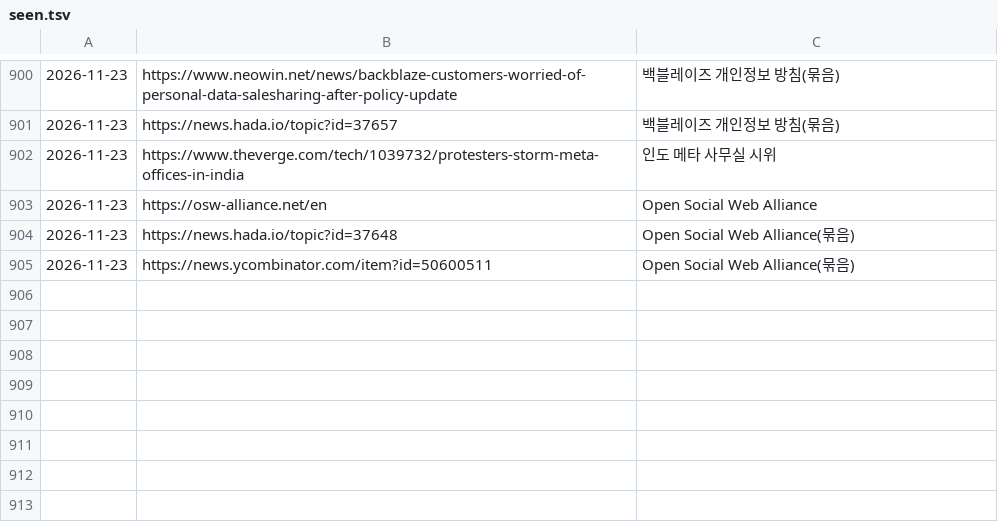
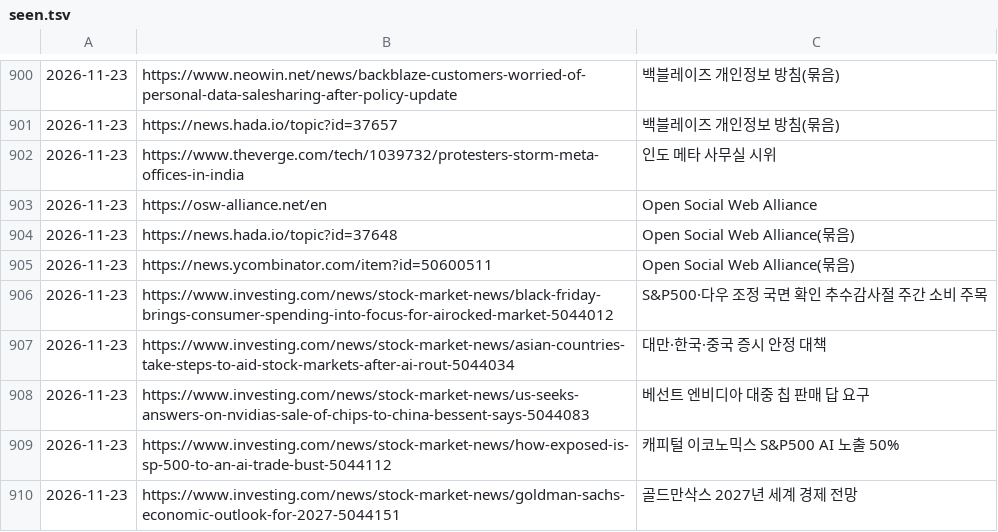
Before and after one commit to Jaesung-kim/it-news, a TSV file: data/seen.tsv, drawn as a sheet; only a part is shown, gaps mark what is left out; the diff names each change by its address in the sheet, - before the commit and + after, or states it on an @@ line.

Commit message:
news(stock-global): 2026-11-23 오전 07:30

```diff
--- a/data/seen.tsv
+++ b/data/seen.tsv
+row 906: 2026-11-23 | https://www.investing.com/news/stock-market-news/black-friday-brings-consumer-spending-into-focus-for-airocked-market-5044012 | S&P500·다우 조정 국면 확인 추수감사절 주간 소비 주목
+row 907: 2026-11-23 | https://www.investing.com/news/stock-market-news/asian-countries-take-steps-to-aid-stock-markets-after-ai-rout-5044034 | 대만·한국·중국 증시 안정 대책
+row 908: 2026-11-23 | https://www.investing.com/news/stock-market-news/us-seeks-answers-on-nvidias-sale-of-chips-to-china-bessent-says-5044083 | 베선트 엔비디아 대중 칩 판매 답 요구
+row 909: 2026-11-23 | https://www.investing.com/news/stock-market-news/how-exposed-is-sp-500-to-an-ai-trade-bust-5044112 | 캐피털 이코노믹스 S&P500 AI 노출 50%
+row 910: 2026-11-23 | https://www.investing.com/news/stock-market-news/goldman-sachs-economic-outlook-for-2027-5044151 | 골드만삭스 2027년 세계 경제 전망
```
Also changed, not shown: 7 other files.
